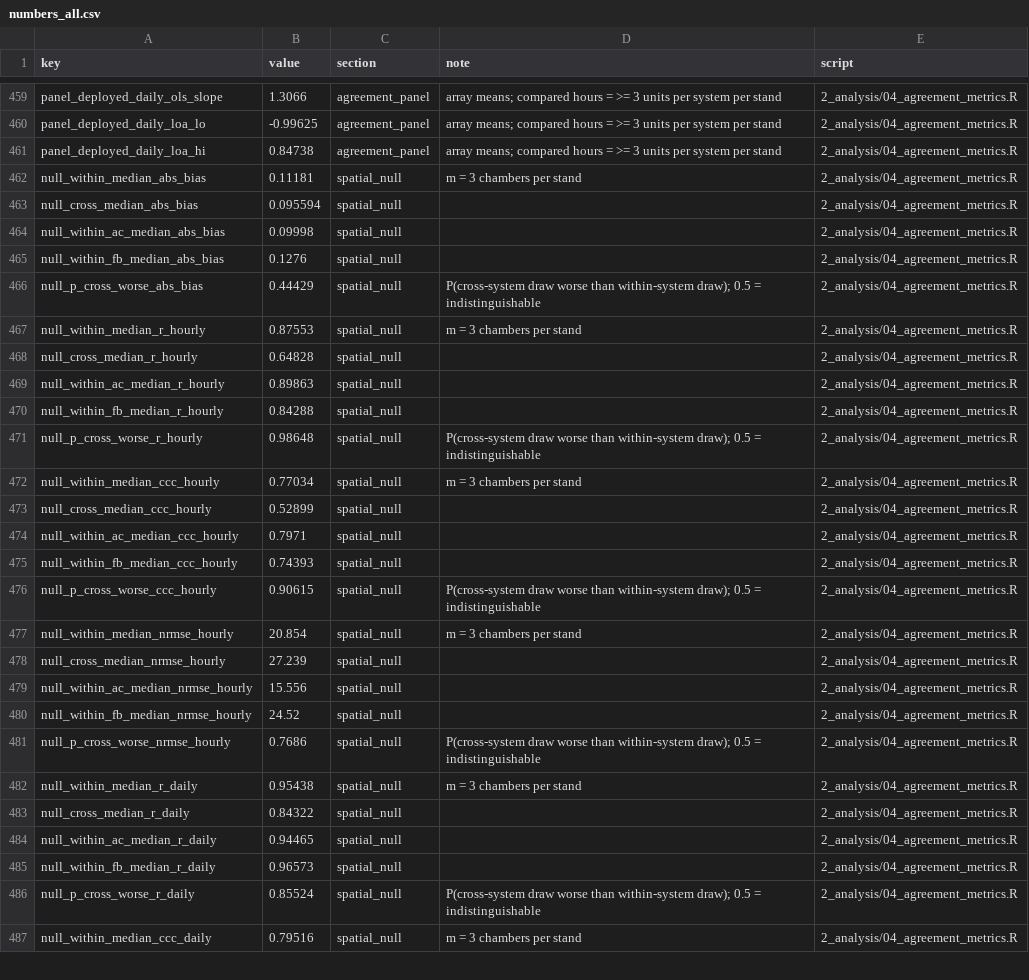
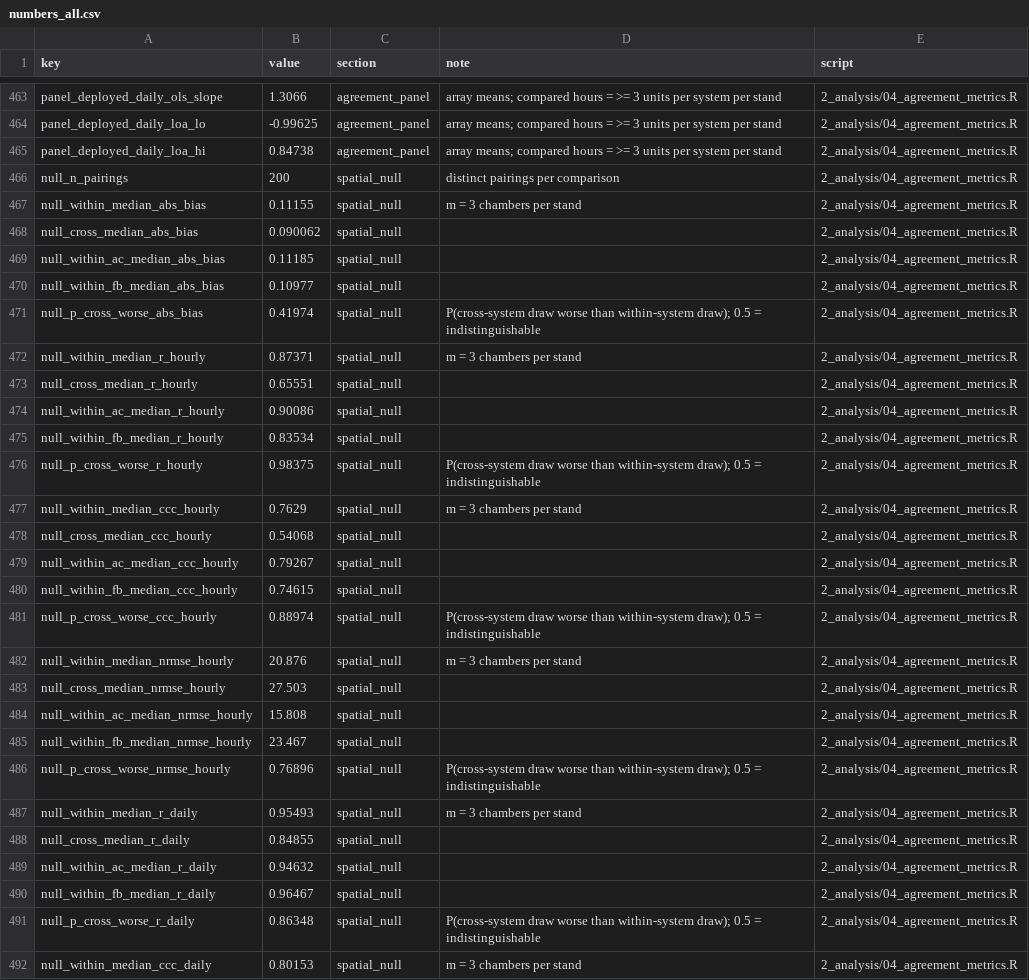
Before and after one commit to elizabethforbes/HarvardForest_fluxbot, a CSV file: manuscript_code/outputs/numbers/numbers_all.csv, drawn as a sheet; only a part is shown, gaps mark what is left out; addresses are those after the commit; the diff covers the shown part only; the diff names each change by its address in the sheet, - before the commit and + after, or states it on an @@ line.

```diff
--- a/manuscript_code/outputs/numbers/numbers_all.csv
+++ b/manuscript_code/outputs/numbers/numbers_all.csv
+row 466: null_n_pairings | 200 | spatial_null | distinct pairings per comparison | 2_analysis/04_agreement_metrics.R
-B467 (value): 0.11181
+B467 (value): 0.11155
-B468 (value): 0.095594
+B468 (value): 0.090062
-B469 (value): 0.09998
+B469 (value): 0.11185
-B470 (value): 0.1276
+B470 (value): 0.10977
-B471 (value): 0.44429
+B471 (value): 0.41974
-B472 (value): 0.87553
+B472 (value): 0.87371
-B473 (value): 0.64828
+B473 (value): 0.65551
-B474 (value): 0.89863
+B474 (value): 0.90086
-B475 (value): 0.84288
+B475 (value): 0.83534
-B476 (value): 0.98648
+B476 (value): 0.98375
-B477 (value): 0.77034
+B477 (value): 0.7629
-B478 (value): 0.52899
+B478 (value): 0.54068
-B479 (value): 0.7971
+B479 (value): 0.79267
-B480 (value): 0.74393
+B480 (value): 0.74615
-B481 (value): 0.90615
+B481 (value): 0.88974
-B482 (value): 20.854
+B482 (value): 20.876
-B483 (value): 27.239
+B483 (value): 27.503
-B484 (value): 15.556
+B484 (value): 15.808
-B485 (value): 24.52
+B485 (value): 23.467
-B486 (value): 0.7686
+B486 (value): 0.76896
-B487 (value): 0.95438
+B487 (value): 0.95493
-B488 (value): 0.84322
+B488 (value): 0.84855
-B489 (value): 0.94465
+B489 (value): 0.94632
-B490 (value): 0.96573
+B490 (value): 0.96467
-B491 (value): 0.85524
+B491 (value): 0.86348
-B492 (value): 0.79516
+B492 (value): 0.80153
```
Also changed, not shown: 4 added rows and 9 edited cells elsewhere in this file, manuscript_code/outputs/numbers/2_analysis__02_main_analyses.csv, manuscript_code/outputs/numbers/2_analysis__04_agreement_metrics.csv, 6 other files.
